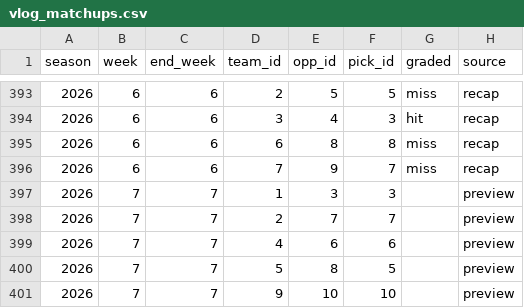
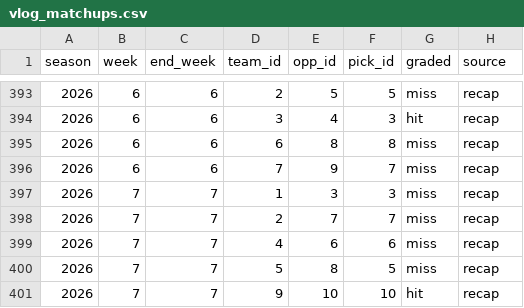
Before and after one commit to JMKniss/we-are-how-u-mean, a CSV file: data/archive/vlog_matchups.csv, drawn as a sheet; only a part is shown, gaps mark what is left out.

```diff
--- a/data/archive/vlog_matchups.csv
+++ b/data/archive/vlog_matchups.csv
@@ -396,6 +396,6 @@ season,week,end_week,team_id,opp_id,pick_id,graded,source
 2026,6,6,7,9,7,miss,recap
-2026,7,7,1,3,3,,preview
-2026,7,7,2,7,7,,preview
-2026,7,7,4,6,6,,preview
-2026,7,7,5,8,5,,preview
-2026,7,7,9,10,10,,preview
+2026,7,7,1,3,3,miss,recap
+2026,7,7,2,7,7,miss,recap
+2026,7,7,4,6,6,miss,recap
+2026,7,7,5,8,5,miss,recap
+2026,7,7,9,10,10,hit,recap
```
Also changed, not shown: data/archive/rosters.csv, data/archive/transactions.csv, 5 other files.
